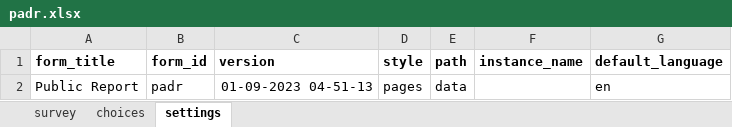
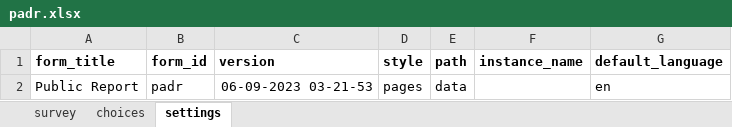
Before and after one commit to IntelliSOFT-Consulting/cht_pvers, an Excel workbook: cht_app/forms/app/padr.xlsx, sheet settings, drawn as a sheet; values as stored, in another font and other column widths than the file's, no borders; charts and pictures not drawn; the diff names each change by its address in the sheet, - before the commit and + after, or states it on an @@ line.

Commit message:
pass data to padr report:

```diff
--- a/cht_app/forms/app/padr.xlsx (sheet settings)
+++ b/cht_app/forms/app/padr.xlsx (sheet settings)
-C2 (version): 01-09-2023 04-51-13
+C2 (version): 06-09-2023 03-21-53
```
Also changed, not shown: sheet survey, 6 other files.
